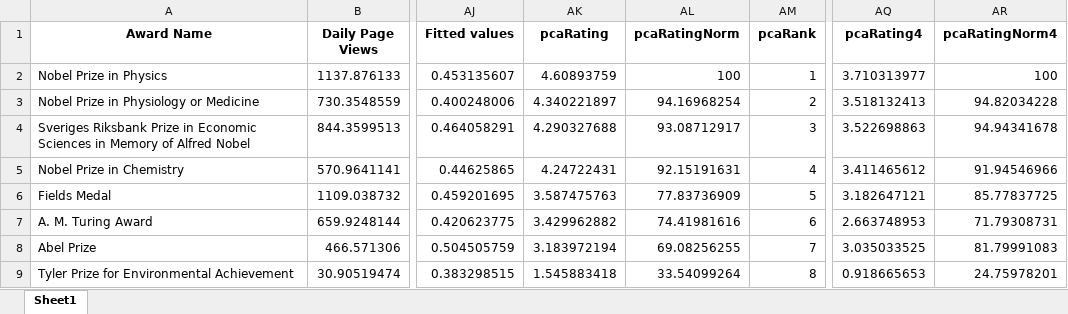
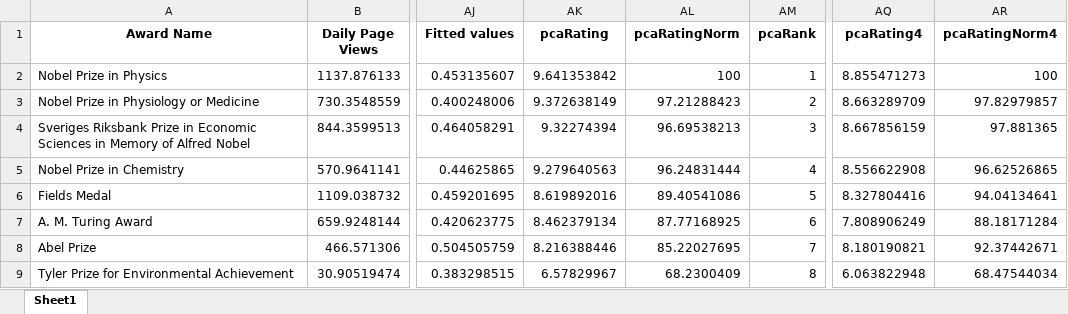
Before and after one commit to deivisangeli/gtl-prizes-replication-v14, an Excel workbook: data/cleanPrizeList.xlsx, sheet Sheet1, drawn as a sheet; only a part is shown, gaps mark what is left out; values as stored, in another font and other column widths than the file's, no borders; the diff covers the shown part only; the diff names each change by its address in the sheet, - before the commit and + after, or states it on an @@ line.

```diff
--- a/data/cleanPrizeList.xlsx (sheet Sheet1)
+++ b/data/cleanPrizeList.xlsx (sheet Sheet1)
-AK2 (pcaRating): 4.60893759
+AK2 (pcaRating): 9.641353842
-AQ2 (pcaRating4): 3.710313977
+AQ2 (pcaRating4): 8.855471273
-AK3 (pcaRating): 4.340221897
+AK3 (pcaRating): 9.372638149
-AL3 (pcaRatingNorm): 94.16968254
+AL3 (pcaRatingNorm): 97.21288423
-AQ3 (pcaRating4): 3.518132413
+AQ3 (pcaRating4): 8.663289709
-AR3 (pcaRatingNorm4): 94.82034228
+AR3 (pcaRatingNorm4): 97.82979857
-AK4 (pcaRating): 4.290327688
+AK4 (pcaRating): 9.32274394
-AL4 (pcaRatingNorm): 93.08712917
+AL4 (pcaRatingNorm): 96.69538213
-AQ4 (pcaRating4): 3.522698863
+AQ4 (pcaRating4): 8.667856159
-AR4 (pcaRatingNorm4): 94.94341678
+AR4 (pcaRatingNorm4): 97.881365
-AK5 (pcaRating): 4.24722431
+AK5 (pcaRating): 9.279640563
-AL5 (pcaRatingNorm): 92.15191631
+AL5 (pcaRatingNorm): 96.24831444
-AQ5 (pcaRating4): 3.411465612
+AQ5 (pcaRating4): 8.556622908
-AR5 (pcaRatingNorm4): 91.94546966
+AR5 (pcaRatingNorm4): 96.62526865
-AK6 (pcaRating): 3.587475763
+AK6 (pcaRating): 8.619892016
-AL6 (pcaRatingNorm): 77.83736909
+AL6 (pcaRatingNorm): 89.40541086
-AQ6 (pcaRating4): 3.182647121
+AQ6 (pcaRating4): 8.327804416
-AR6 (pcaRatingNorm4): 85.77837725
+AR6 (pcaRatingNorm4): 94.04134641
-AK7 (pcaRating): 3.429962882
+AK7 (pcaRating): 8.462379134
-AL7 (pcaRatingNorm): 74.41981616
+AL7 (pcaRatingNorm): 87.77168925
-AQ7 (pcaRating4): 2.663748953
+AQ7 (pcaRating4): 7.808906249
-AR7 (pcaRatingNorm4): 71.79308731
+AR7 (pcaRatingNorm4): 88.18171284
-AK8 (pcaRating): 3.183972194
+AK8 (pcaRating): 8.216388446
-AL8 (pcaRatingNorm): 69.08256255
+AL8 (pcaRatingNorm): 85.22027695
-AQ8 (pcaRating4): 3.035033525
+AQ8 (pcaRating4): 8.180190821
-AR8 (pcaRatingNorm4): 81.79991083
+AR8 (pcaRatingNorm4): 92.37442671
-AK9 (pcaRating): 1.545883418
+AK9 (pcaRating): 6.57829967
-AL9 (pcaRatingNorm): 33.54099264
+AL9 (pcaRatingNorm): 68.2300409
-AQ9 (pcaRating4): 0.918665653
+AQ9 (pcaRating4): 6.063822948
-AR9 (pcaRatingNorm4): 24.75978201
+AR9 (pcaRatingNorm4): 68.47544034
```
Also changed, not shown: 364 edited cells elsewhere in this sheet, data/mainPrizeList_pre-imputation.xlsx, 14 other files.
